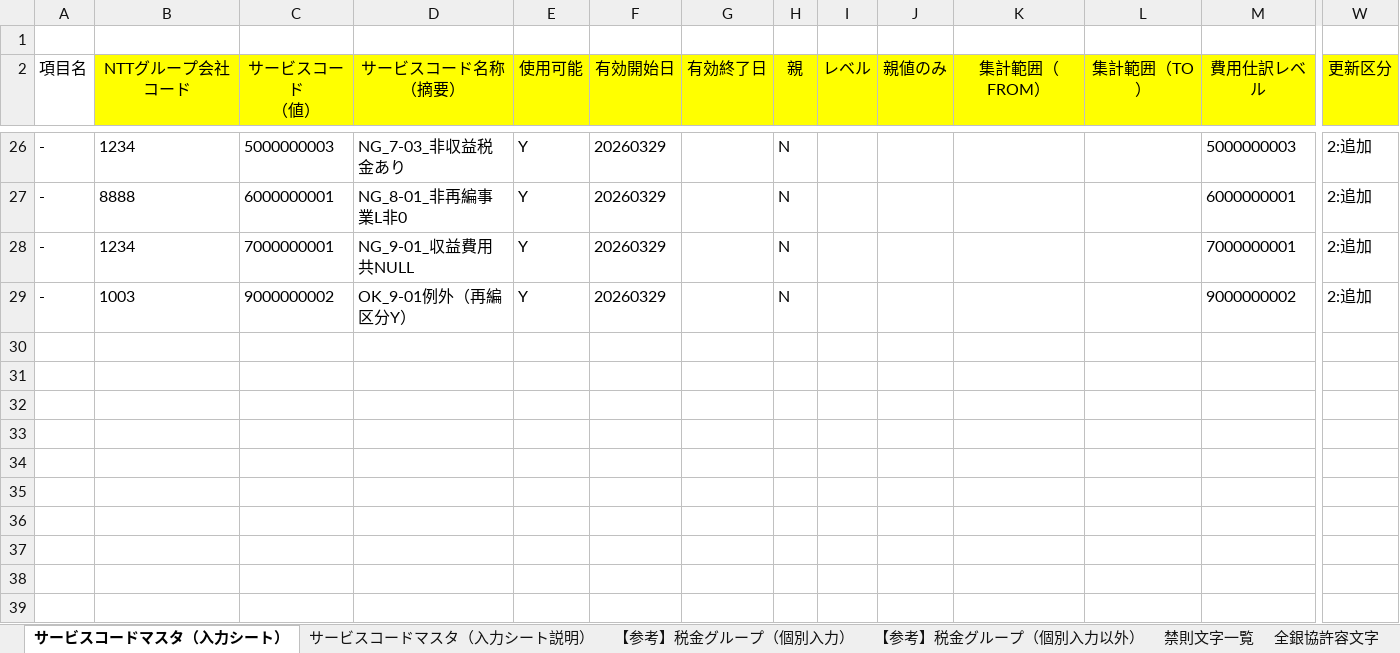
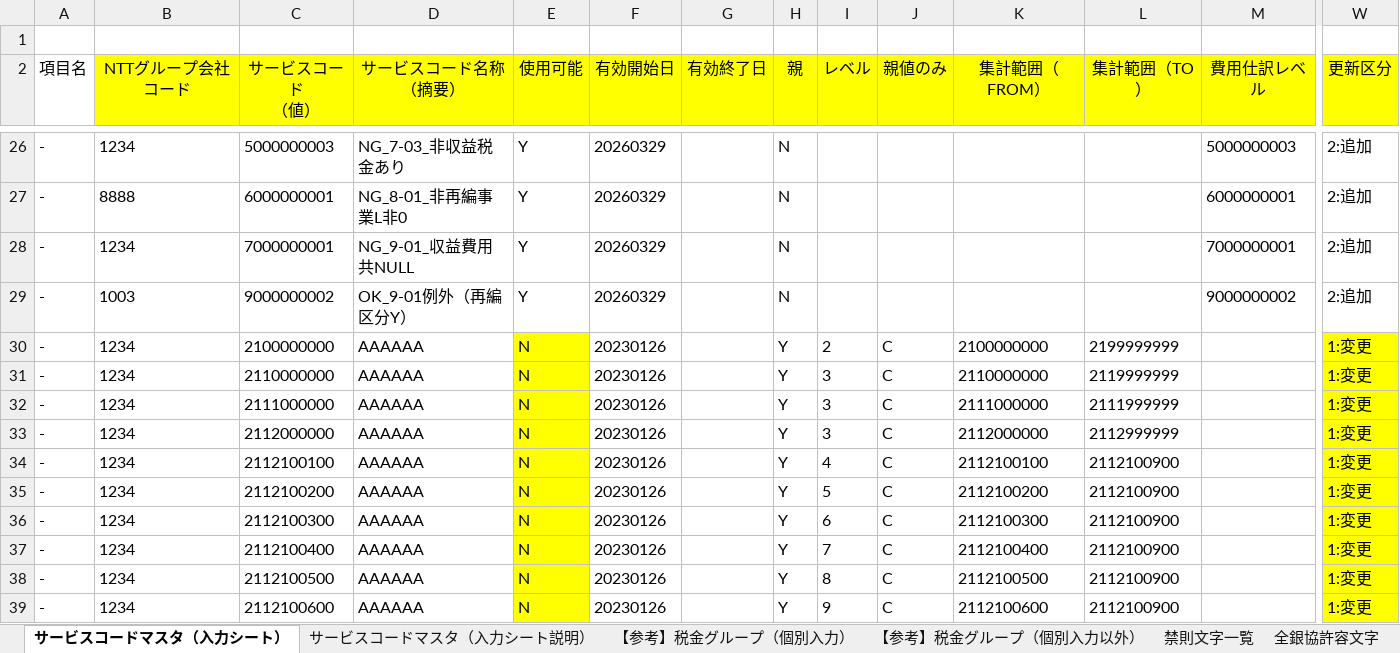
Before and after one commit to zengjin/ai_check_bot, an Excel workbook: ServiceCode2.xlsm, sheet サービスコードマスタ（入力シート）, drawn as a sheet; only a part is shown, gaps mark what is left out; values as stored, in another font and other column widths than the file's, no borders; charts and pictures not drawn; rows hold the shown columns only; the diff names each change by its address in the sheet, - before the commit and + after, or states it on an @@ line.

```diff
--- a/ServiceCode2.xlsm (sheet サービスコードマスタ（入力シート）)
+++ b/ServiceCode2.xlsm (sheet サービスコードマスタ（入力シート）)
+row 30: - | 1234 | 2100000000 | AAAAAA | N | 20230126 |  | Y | 2 | C | 2100000000 | 2199999999 |  | 1:変更
+row 31: - | 1234 | 2110000000 | AAAAAA | N | 20230126 |  | Y | 3 | C | 2110000000 | 2119999999 |  | 1:変更
+row 32: - | 1234 | 2111000000 | AAAAAA | N | 20230126 |  | Y | 3 | C | 2111000000 | 2111999999 |  | 1:変更
+row 33: - | 1234 | 2112000000 | AAAAAA | N | 20230126 |  | Y | 3 | C | 2112000000 | 2112999999 |  | 1:変更
+row 34: - | 1234 | 2112100100 | AAAAAA | N | 20230126 |  | Y | 4 | C | 2112100100 | 2112100900 |  | 1:変更
+row 35: - | 1234 | 2112100200 | AAAAAA | N | 20230126 |  | Y | 5 | C | 2112100200 | 2112100900 |  | 1:変更
+row 36: - | 1234 | 2112100300 | AAAAAA | N | 20230126 |  | Y | 6 | C | 2112100300 | 2112100900 |  | 1:変更
+row 37: - | 1234 | 2112100400 | AAAAAA | N | 20230126 |  | Y | 7 | C | 2112100400 | 2112100900 |  | 1:変更
+row 38: - | 1234 | 2112100500 | AAAAAA | N | 20230126 |  | Y | 8 | C | 2112100500 | 2112100900 |  | 1:変更
+row 39: - | 1234 | 2112100600 | AAAAAA | N | 20230126 |  | Y | 9 | C | 2112100600 | 2112100900 |  | 1:変更
```
Also changed, not shown: 4 other files.
